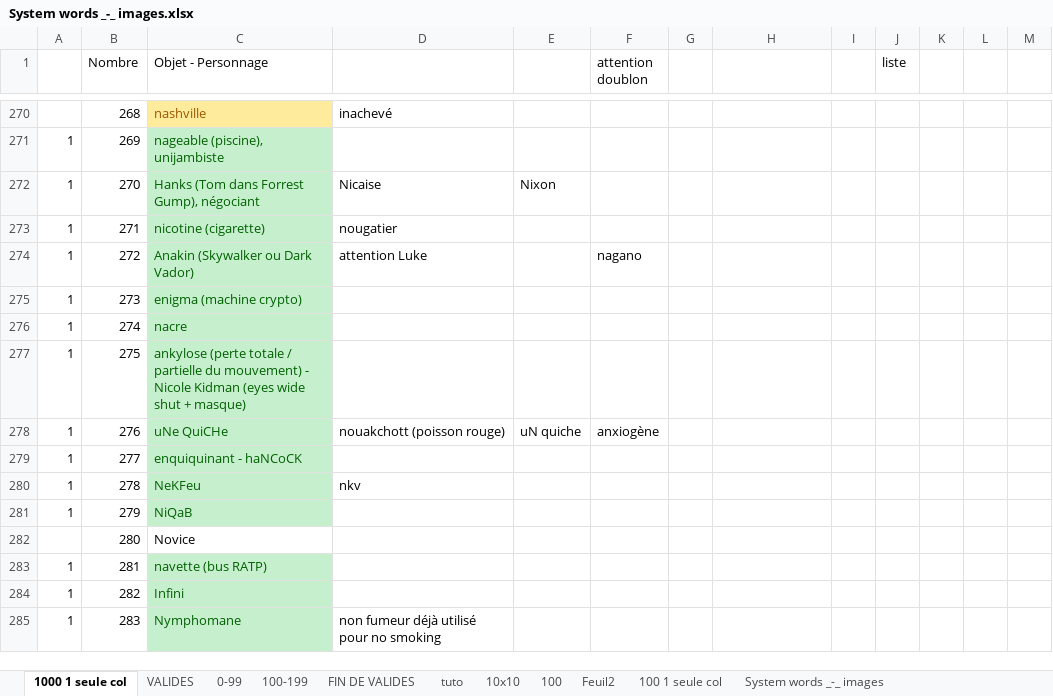
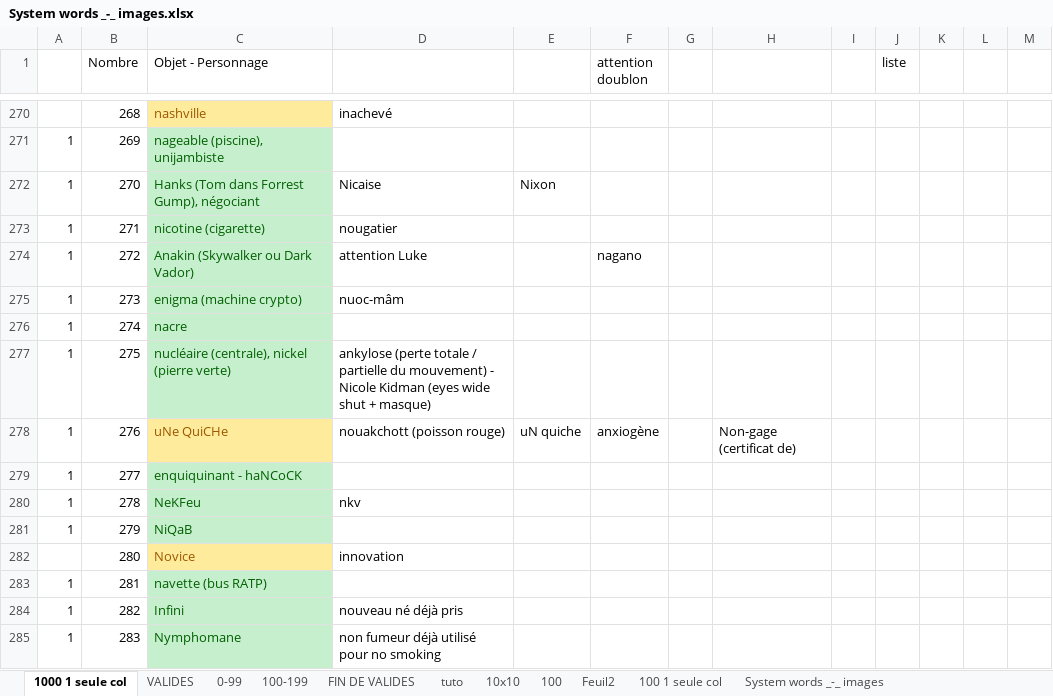
Before and after one commit to obrunet/Memory_systems_-_Anki_decks, an Excel workbook: 00.Memory systems/System words _-_ images.xlsx, sheet 1000 1 seule col, drawn as a sheet; only a part is shown, gaps mark what is left out; values as stored, in another font and other column widths than the file's, no borders; the diff covers the shown part only; the diff names each change by its address in the sheet, - before the commit and + after, or states it on an @@ line.

Commit message:
Add files via upload

```diff
--- a/00.Memory systems/System words _-_ images.xlsx (sheet 1000 1 seule col)
+++ b/00.Memory systems/System words _-_ images.xlsx (sheet 1000 1 seule col)
-D275: (empty)
+D275: nuoc-mâm
-C277 (Objet - Personnage): ankylose (perte totale / partielle du mouvement) - Nicole Kidman (eyes wide shut + masque)
+C277 (Objet - Personnage): nucléaire (centrale), nickel (pierre verte)
-D277: (empty)
+D277: ankylose (perte totale / partielle du mouvement) - Nicole Kidman (eyes wide shut + masque)
@@ C278 fill: #C6EFCE → #FFEB9C, text colour: #006100 → #9C5700 @@
-H278: (empty)
+H278: Non-gage (certificat de)
@@ C282 fill: none → #FFEB9C, text colour: black → #9C5700 @@
-D282: (empty)
+D282: innovation
-D284: (empty)
+D284: nouveau né déjà pris
```
Also changed, not shown: 19 edited cells and cell formats elsewhere in this sheet.
